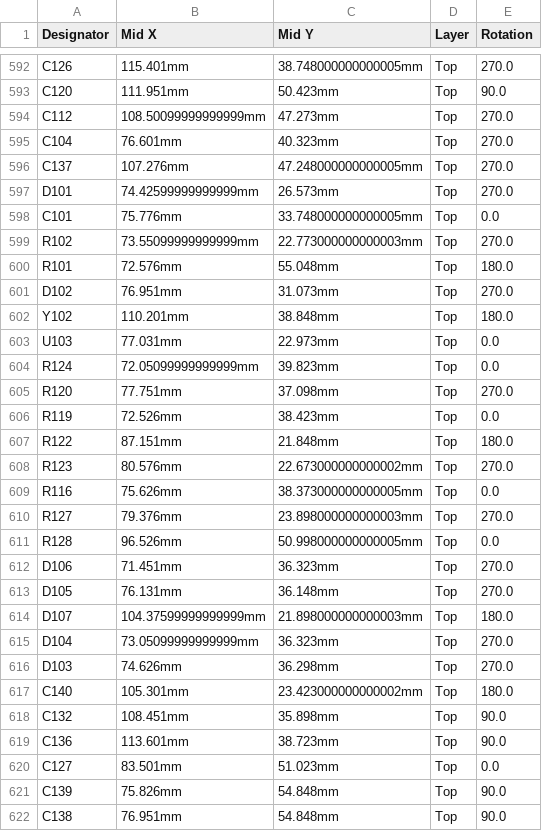
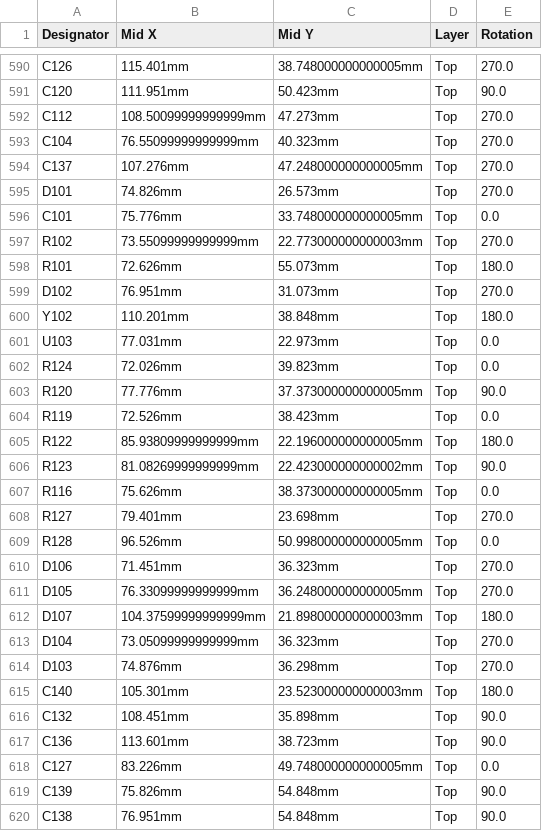
Before and after one commit to rusefi/hellen88bmw, a CSV file: boards/hellen88bmw-b/board/hellen88bmw-b-CPL.csv, drawn as a sheet; only a part is shown, gaps mark what is left out; the diff covers the shown part only.

```diff
--- a/boards/hellen88bmw-b/board/hellen88bmw-b-CPL.csv
+++ b/boards/hellen88bmw-b/board/hellen88bmw-b-CPL.csv
@@ -594,8 +592,8 @@ C120,111.951mm,50.423mm,Top,90.0
 C112,108.50099999999999mm,47.273mm,Top,270.0
-C104,76.601mm,40.323mm,Top,270.0
+C104,76.55099999999999mm,40.323mm,Top,270.0
 C137,107.276mm,47.248000000000005mm,Top,270.0
-D101,74.42599999999999mm,26.573mm,Top,270.0
+D101,74.826mm,26.573mm,Top,270.0
 C101,75.776mm,33.748000000000005mm,Top,0.0
 R102,73.55099999999999mm,22.773000000000003mm,Top,270.0
-R101,72.576mm,55.048mm,Top,180.0
+R101,72.626mm,55.073mm,Top,180.0
 D102,76.951mm,31.073mm,Top,270.0
@@ -603,19 +601,19 @@ Y102,110.201mm,38.848mm,Top,180.0
 U103,77.031mm,22.973mm,Top,0.0
-R124,72.05099999999999mm,39.823mm,Top,0.0
-R120,77.751mm,37.098mm,Top,270.0
+R124,72.026mm,39.823mm,Top,0.0
+R120,77.776mm,37.373000000000005mm,Top,90.0
 R119,72.526mm,38.423mm,Top,0.0
-R122,87.151mm,21.848mm,Top,180.0
-R123,80.576mm,22.673000000000002mm,Top,270.0
+R122,85.93809999999999mm,22.196000000000005mm,Top,180.0
+R123,81.08269999999999mm,22.423000000000002mm,Top,90.0
 R116,75.626mm,38.373000000000005mm,Top,0.0
-R127,79.376mm,23.898000000000003mm,Top,270.0
+R127,79.401mm,23.698mm,Top,270.0
 R128,96.526mm,50.998000000000005mm,Top,0.0
 D106,71.451mm,36.323mm,Top,270.0
-D105,76.131mm,36.148mm,Top,270.0
+D105,76.33099999999999mm,36.248000000000005mm,Top,270.0
 D107,104.37599999999999mm,21.898000000000003mm,Top,180.0
 D104,73.05099999999999mm,36.323mm,Top,270.0
-D103,74.626mm,36.298mm,Top,270.0
-C140,105.301mm,23.423000000000002mm,Top,180.0
+D103,74.876mm,36.298mm,Top,270.0
+C140,105.301mm,23.523000000000003mm,Top,180.0
 C132,108.451mm,35.898mm,Top,90.0
 C136,113.601mm,38.723mm,Top,90.0
-C127,83.501mm,51.023mm,Top,0.0
+C127,83.226mm,49.748000000000005mm,Top,0.0
 C139,75.826mm,54.848mm,Top,90.0
```
Also changed, not shown: 1 added row, 4 removed rows, 1 moved row and 40 edited cells elsewhere in this file, boards/hellen88bmw-b/board/hellen88bmw-b-BOM.csv, boards/hellen88bmw-b/frame/88bmw-BOM.csv, 22 other files.
